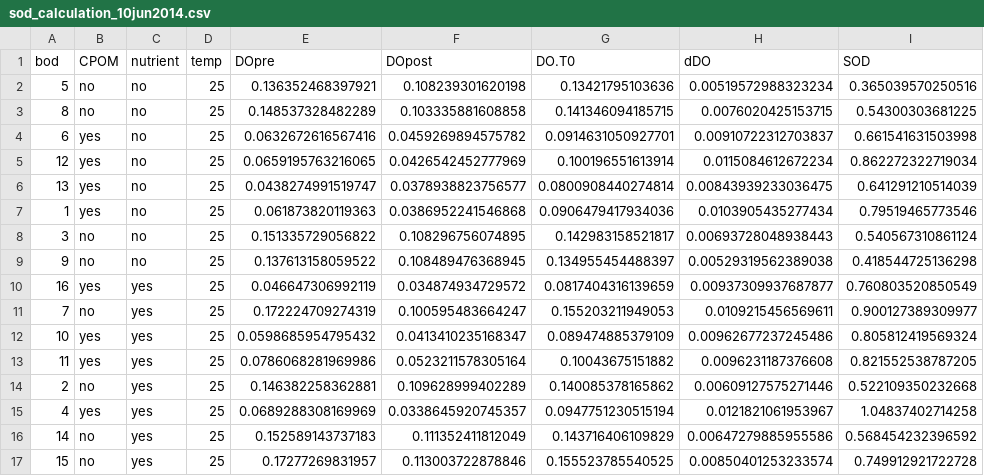
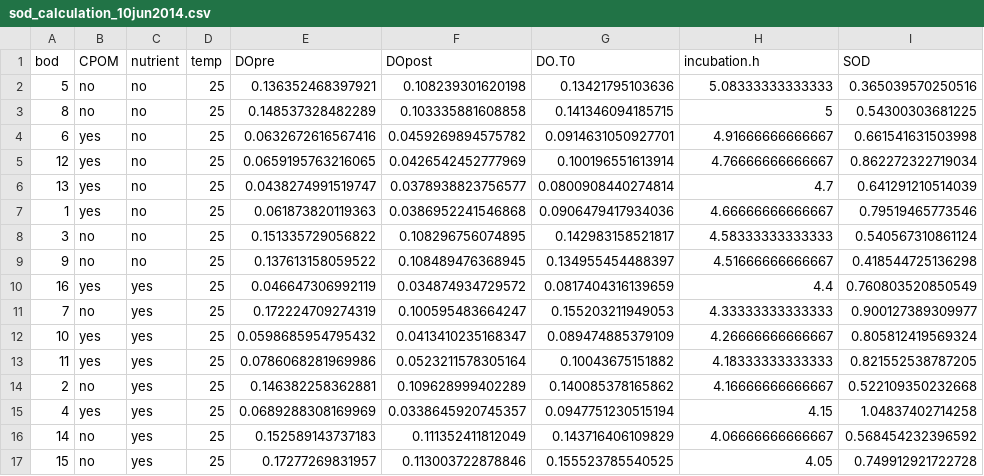
Before and after one commit to KennyPeanuts/pond_diversity_fcn, a CSV file: lab_notebook_entries/data_analysis/data/sod_calculation_10jun2014.csv, drawn as a sheet.

Commit message:
added metadata for the waterR data; completed metadata for the sod calculations

```diff
--- a/lab_notebook_entries/data_analysis/data/sod_calculation_10jun2014.csv
+++ b/lab_notebook_entries/data_analysis/data/sod_calculation_10jun2014.csv
@@ -1,17 +1,17 @@
-bod,CPOM,nutrient,temp,DOpre,DOpost,DO.T0,dDO,SOD
-5,no,no,25,0.136352468397921,0.108239301620198,0.13421795103636,0.00519572988323234,0.365039570250516
-8,no,no,25,0.148537328482289,0.103335881608858,0.141346094185715,0.0076020425153715,0.54300303681225
-6,yes,no,25,0.0632672616567416,0.0459269894575782,0.0914631050927701,0.00910722312703837,0.661541631503998
-12,yes,no,25,0.0659195763216065,0.0426542452777969,0.100196551613914,0.0115084612672234,0.862272322719034
-13,yes,no,25,0.0438274991519747,0.0378938823756577,0.0800908440274814,0.00843939233036475,0.641291210514039
-1,yes,no,25,0.061873820119363,0.0386952241546868,0.0906479417934036,0.0103905435277434,0.79519465773546
-3,no,no,25,0.151335729056822,0.108296756074895,0.142983158521817,0.00693728048938443,0.540567310861124
-9,no,no,25,0.137613158059522,0.108489476368945,0.134955454488397,0.00529319562389038,0.418544725136298
-16,yes,yes,25,0.046647306992119,0.034874934729572,0.0817404316139659,0.00937309937687877,0.760803520850549
-7,no,yes,25,0.172224709274319,0.100595483664247,0.155203211949053,0.0109215456569611,0.900127389309977
-10,yes,yes,25,0.0598685954795432,0.0413410235168347,0.089474885379109,0.00962677237245486,0.805812419569324
-11,yes,yes,25,0.0786068281969986,0.0523211578305164,0.10043675151882,0.0096231187376608,0.821552538787205
-2,no,yes,25,0.146382258362881,0.109628999402289,0.140085378165862,0.00609127575271446,0.522109350232668
-4,yes,yes,25,0.0689288308169969,0.0338645920745357,0.0947751230515194,0.0121821061953967,1.04837402714258
-14,no,yes,25,0.152589143737183,0.111352411812049,0.143716406109829,0.00647279885955586,0.568454232396592
-15,no,yes,25,0.17277269831957,0.113003722878846,0.155523785540525,0.00850401253233574,0.749912921722728
+bod,CPOM,nutrient,temp,DOpre,DOpost,DO.T0,incubation.h,SOD
+5,no,no,25,0.136352468397921,0.108239301620198,0.13421795103636,5.08333333333333,0.365039570250516
+8,no,no,25,0.148537328482289,0.103335881608858,0.141346094185715,5,0.54300303681225
+6,yes,no,25,0.0632672616567416,0.0459269894575782,0.0914631050927701,4.91666666666667,0.661541631503998
+12,yes,no,25,0.0659195763216065,0.0426542452777969,0.100196551613914,4.76666666666667,0.862272322719034
+13,yes,no,25,0.0438274991519747,0.0378938823756577,0.0800908440274814,4.7,0.641291210514039
+1,yes,no,25,0.061873820119363,0.0386952241546868,0.0906479417934036,4.66666666666667,0.79519465773546
+3,no,no,25,0.151335729056822,0.108296756074895,0.142983158521817,4.58333333333333,0.540567310861124
+9,no,no,25,0.137613158059522,0.108489476368945,0.134955454488397,4.51666666666667,0.418544725136298
+16,yes,yes,25,0.046647306992119,0.034874934729572,0.0817404316139659,4.4,0.760803520850549
+7,no,yes,25,0.172224709274319,0.100595483664247,0.155203211949053,4.33333333333333,0.900127389309977
+10,yes,yes,25,0.0598685954795432,0.0413410235168347,0.089474885379109,4.26666666666667,0.805812419569324
+11,yes,yes,25,0.0786068281969986,0.0523211578305164,0.10043675151882,4.18333333333333,0.821552538787205
+2,no,yes,25,0.146382258362881,0.109628999402289,0.140085378165862,4.16666666666667,0.522109350232668
+4,yes,yes,25,0.0689288308169969,0.0338645920745357,0.0947751230515194,4.15,1.04837402714258
+14,no,yes,25,0.152589143737183,0.111352411812049,0.143716406109829,4.06666666666667,0.568454232396592
+15,no,yes,25,0.17277269831957,0.113003722878846,0.155523785540525,4.05,0.749912921722728
```
Also changed, not shown: lab_notebook_entries/data_analysis/data/sod_calculation_12jun2014.csv, lab_notebook_entries/data_analysis/data/sod_calculation_17jun2014.csv, 7 other files.
